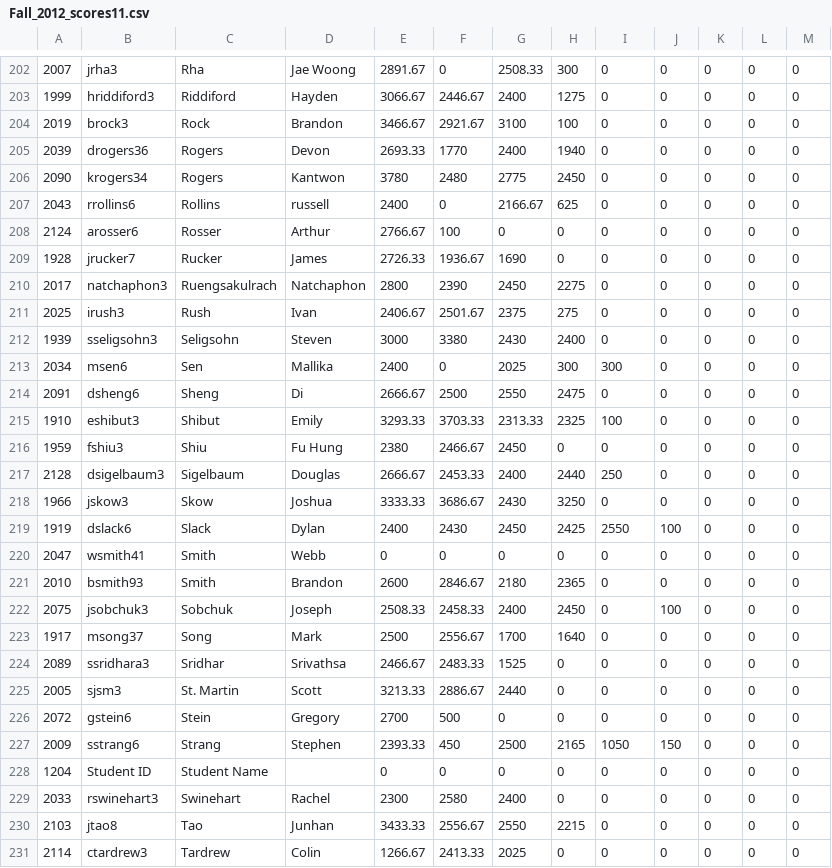
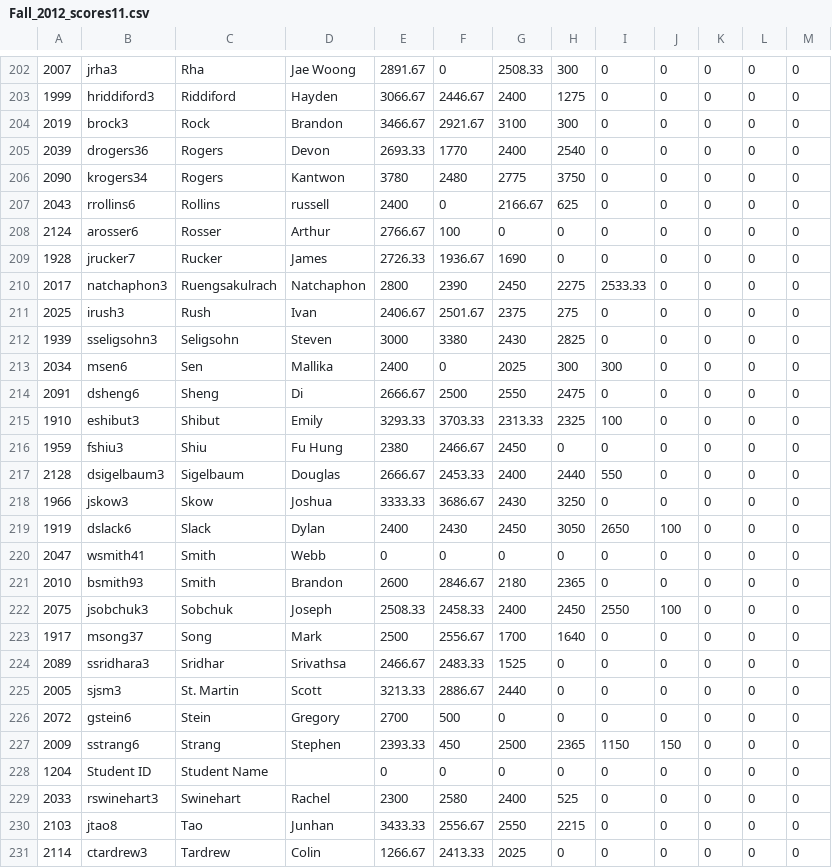
Before and after one commit to guoyu07/IntelligentReviewModel, a CSV file: admin/csv/Fall_2012_scores11.csv, drawn as a sheet; only a part is shown, gaps mark what is left out; the diff covers the shown part only.

```diff
--- a/admin/csv/Fall_2012_scores11.csv
+++ b/admin/csv/Fall_2012_scores11.csv
@@ -203,5 +203,5 @@
 1999,hriddiford3,Riddiford," Hayden",3066.67,2446.67,2400,1275,0,0,0,0,0
-2019,brock3,Rock," Brandon",3466.67,2921.67,3100,100,0,0,0,0,0
-2039,drogers36,Rogers," Devon",2693.33,1770,2400,1940,0,0,0,0,0
-2090,krogers34,Rogers," Kantwon",3780,2480,2775,2450,0,0,0,0,0
+2019,brock3,Rock," Brandon",3466.67,2921.67,3100,300,0,0,0,0,0
+2039,drogers36,Rogers," Devon",2693.33,1770,2400,2540,0,0,0,0,0
+2090,krogers34,Rogers," Kantwon",3780,2480,2775,3750,0,0,0,0,0
 2043,rrollins6,Rollins," russell",2400,0,2166.67,625,0,0,0,0,0
@@ -209,5 +209,5 @@
 1928,jrucker7,Rucker," James",2726.33,1936.67,1690,0,0,0,0,0,0
-2017,natchaphon3,Ruengsakulrach," Natchaphon",2800,2390,2450,2275,0,0,0,0,0
+2017,natchaphon3,Ruengsakulrach," Natchaphon",2800,2390,2450,2275,2533.33,0,0,0,0
 2025,irush3,Rush," Ivan",2406.67,2501.67,2375,275,0,0,0,0,0
-1939,sseligsohn3,Seligsohn," Steven",3000,3380,2430,2400,0,0,0,0,0
+1939,sseligsohn3,Seligsohn," Steven",3000,3380,2430,2825,0,0,0,0,0
 2034,msen6,Sen," Mallika",2400,0,2025,300,300,0,0,0,0
@@ -216,8 +216,8 @@
 1959,fshiu3,Shiu," Fu Hung",2380,2466.67,2450,0,0,0,0,0,0
-2128,dsigelbaum3,Sigelbaum," Douglas",2666.67,2453.33,2400,2440,250,0,0,0,0
+2128,dsigelbaum3,Sigelbaum," Douglas",2666.67,2453.33,2400,2440,550,0,0,0,0
 1966,jskow3,Skow," Joshua",3333.33,3686.67,2430,3250,0,0,0,0,0
-1919,dslack6,Slack," Dylan",2400,2430,2450,2425,2550,100,0,0,0
+1919,dslack6,Slack," Dylan",2400,2430,2450,3050,2650,100,0,0,0
 2047,wsmith41,Smith," Webb",0,0,0,0,0,0,0,0,0
 2010,bsmith93,Smith," Brandon",2600,2846.67,2180,2365,0,0,0,0,0
-2075,jsobchuk3,Sobchuk," Joseph",2508.33,2458.33,2400,2450,0,100,0,0,0
+2075,jsobchuk3,Sobchuk," Joseph",2508.33,2458.33,2400,2450,2550,100,0,0,0
 1917,msong37,Song," Mark",2500,2556.67,1700,1640,0,0,0,0,0
@@ -226,5 +226,5 @@
 2072,gstein6,Stein," Gregory",2700,500,0,0,0,0,0,0,0
-2009,sstrang6,Strang," Stephen",2393.33,450,2500,2165,1050,150,0,0,0
+2009,sstrang6,Strang," Stephen",2393.33,450,2500,2365,1150,150,0,0,0
 1204,"Student ID","Student Name",,0,0,0,0,0,0,0,0,0
-2033,rswinehart3,Swinehart," Rachel",2300,2580,2400,0,0,0,0,0,0
+2033,rswinehart3,Swinehart," Rachel",2300,2580,2400,525,0,0,0,0,0
 2103,jtao8,Tao," Junhan",3433.33,2556.67,2550,2215,0,0,0,0,0
```
Also changed, not shown: 88 edited cells elsewhere in this file, admin/csv/Fall_2012_grades.csv, 1 other file.
